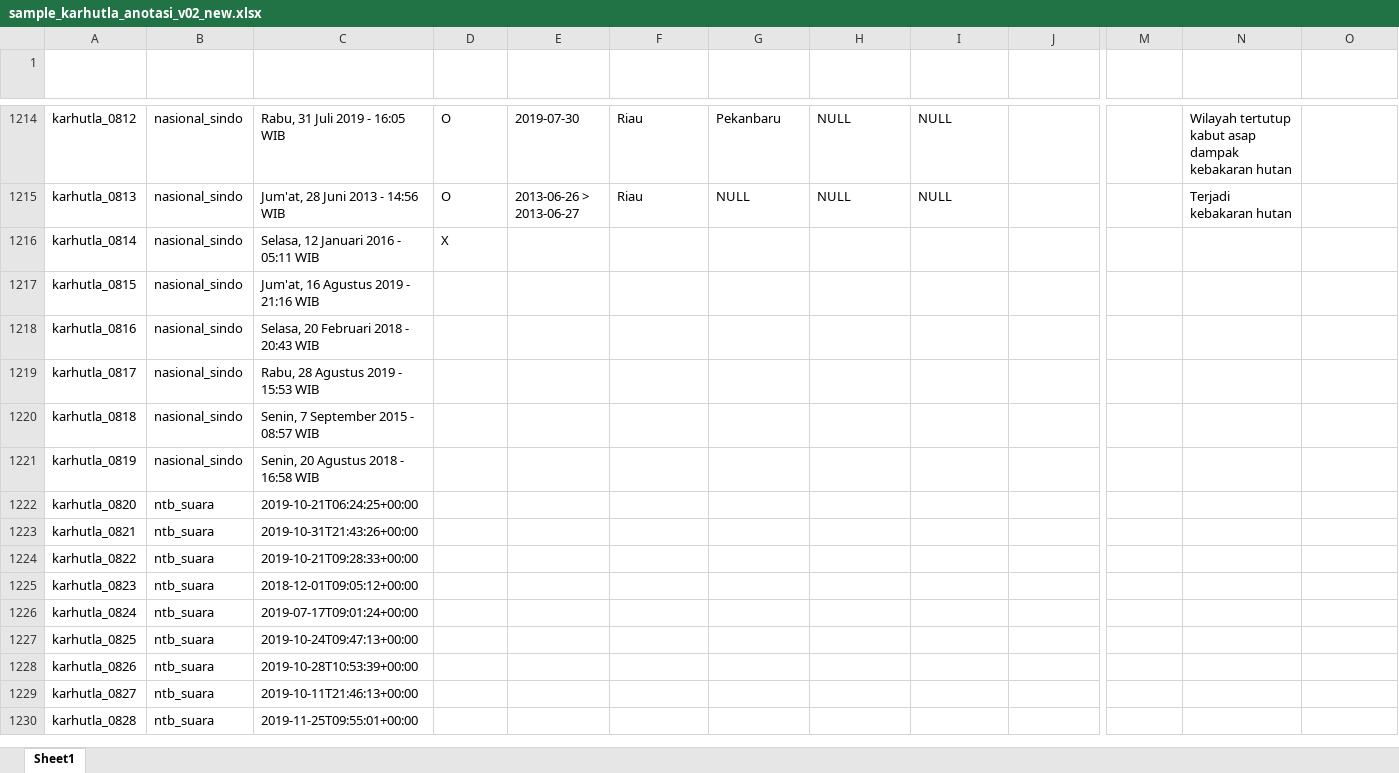
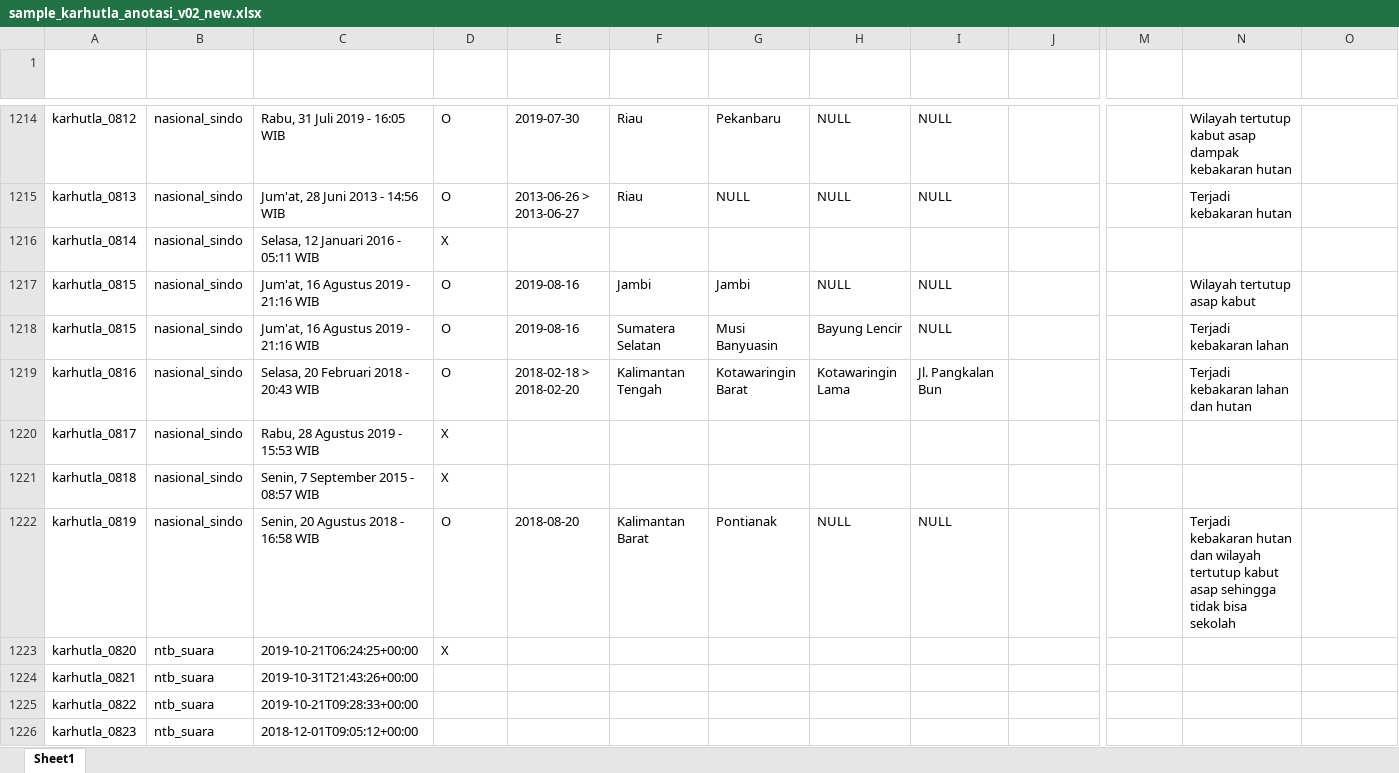
Before and after one commit to gusman/anotated_data, an Excel workbook: karhutla/v02/sample_karhutla_anotasi_v02_new.xlsx, sheet Sheet1, drawn as a sheet; only a part is shown, gaps mark what is left out; the shorter side is filled out with more unchanged rows; values as stored, in another font and other column widths than the file's, no borders; table styles not drawn; removed rows and columns are numbered as before the commit, all else as after; rows hold the shown columns only; the diff names each change by its address in the sheet, - before the commit and + after, or states it on an @@ line.

```diff
--- a/karhutla/v02/sample_karhutla_anotasi_v02_new.xlsx (sheet Sheet1)
+++ b/karhutla/v02/sample_karhutla_anotasi_v02_new.xlsx (sheet Sheet1)
-D1217 (Positif Bencana Alam): (empty)
+D1217 (Positif Bencana Alam): O
-E1217 (Tanggal Kejadian): (empty)
+E1217 (Tanggal Kejadian): 2019-08-16
-F1217 (Lokasi ADM1): (empty)
+F1217 (Lokasi ADM1): Jambi
-G1217 (Lokasi ADM2): (empty)
+G1217 (Lokasi ADM2): Jambi
-H1217 (Lokasi ADM3): (empty)
+H1217 (Lokasi ADM3): NULL
-I1217 (Lokasi Lainnya): (empty)
+I1217 (Lokasi Lainnya): NULL
-N1217 (Dampak Lainnya): (empty)
+N1217 (Dampak Lainnya): Wilayah tertutup asap kabut
-row 1218: karhutla_0816 | nasional_sindo | Selasa, 20 Februari 2018 - 20:43 WIB
+row 1218: karhutla_0815 | nasional_sindo | Jum'at, 16 Agustus 2019 - 21:16 WIB | O | 2019-08-16 | Sumatera Selatan | Musi Banyuasin | Bayung Lencir | NULL |  |  | Terjadi kebakaran lahan
+row 1219: karhutla_0816 | nasional_sindo | Selasa, 20 Februari 2018 - 20:43 WIB | O | 2018-02-18 > 2018-02-20 | Kalimantan Tengah | Kotawaringin Barat | Kotawaringin Lama | Jl. Pangkalan Bun |  |  | Terjadi kebakaran lahan dan hutan
-D1220:D1221 (Positif Bencana Alam): (empty)
+D1220:D1221 (Positif Bencana Alam): X
-D1222 (Positif Bencana Alam): (empty)
+D1222 (Positif Bencana Alam): O
-E1222 (Tanggal Kejadian): (empty)
+E1222 (Tanggal Kejadian): 2018-08-20
-F1222 (Lokasi ADM1): (empty)
+F1222 (Lokasi ADM1): Kalimantan Barat
-G1222 (Lokasi ADM2): (empty)
+G1222 (Lokasi ADM2): Pontianak
-H1222 (Lokasi ADM3): (empty)
+H1222 (Lokasi ADM3): NULL
-I1222 (Lokasi Lainnya): (empty)
+I1222 (Lokasi Lainnya): NULL
-N1222 (Dampak Lainnya): (empty)
+N1222 (Dampak Lainnya): Terjadi kebakaran hutan dan wilayah tertutup kabut asap sehingga tidak bisa sekolah
-D1223 (Positif Bencana Alam): (empty)
+D1223 (Positif Bencana Alam): X
```
Also changed, not shown: 1 other file.
